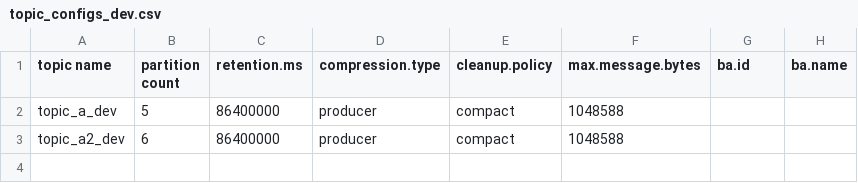
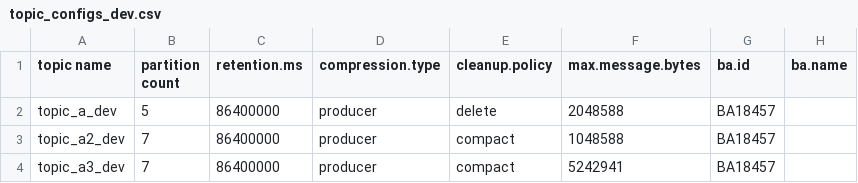
Before and after one commit to NiyiOdumosu/kafkamanager, a CSV file: application1/topics/topic_configs_dev.csv, drawn as a sheet.

```diff
--- a/application1/topics/topic_configs_dev.csv
+++ b/application1/topics/topic_configs_dev.csv
@@ -1,3 +1,4 @@
 topic name,partition count,retention.ms,compression.type,cleanup.policy,max.message.bytes,ba.id,ba.name
-topic_a_dev,5,86400000,producer,compact,1048588,,
-topic_a2_dev,6,86400000,producer,compact,1048588,,
+topic_a_dev,5,86400000,producer,delete,2048588,BA18457,
+topic_a2_dev,7,86400000,producer,compact,1048588,BA18457,
+topic_a3_dev,7,86400000,producer,compact,5242941,BA18457,
```
Also changed, not shown: 5 other files.
